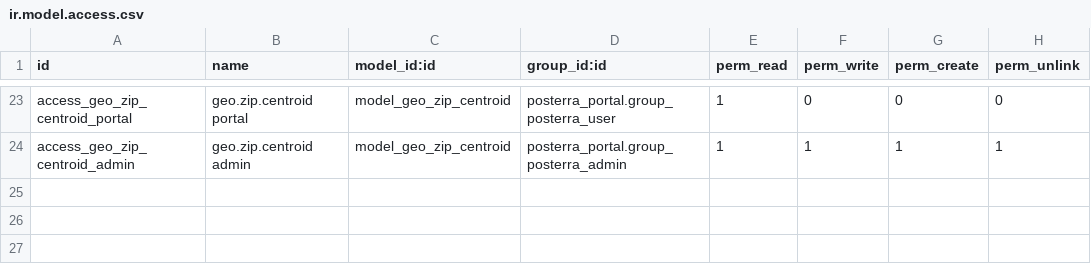
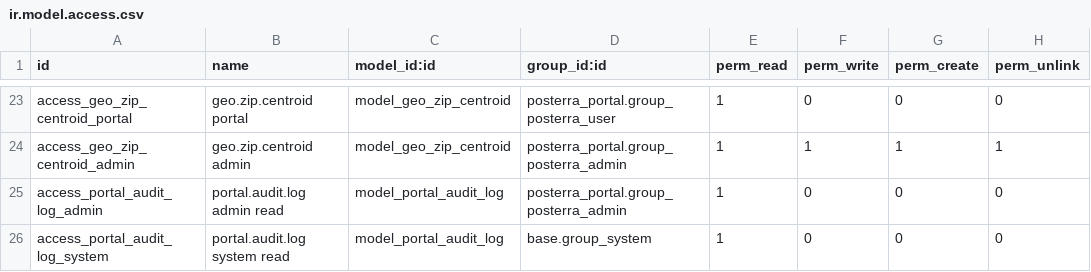
Before and after one commit to nshntkmr/earlyread-saas-odoo, a CSV file: posterra_portal/security/ir.model.access.csv, drawn as a sheet; only a part is shown, gaps mark what is left out; the diff names each change by its address in the sheet, - before the commit and + after, or states it on an @@ line.

```diff
--- a/posterra_portal/security/ir.model.access.csv
+++ b/posterra_portal/security/ir.model.access.csv
+row 25: access_portal_audit_log_admin | portal.audit.log admin read | model_portal_audit_log | posterra_portal.group_posterra_admin | 1 | 0 | 0 | 0
+row 26: access_portal_audit_log_system | portal.audit.log system read | model_portal_audit_log | base.group_system | 1 | 0 | 0 | 0
```
Also changed, not shown: 29 other files.
